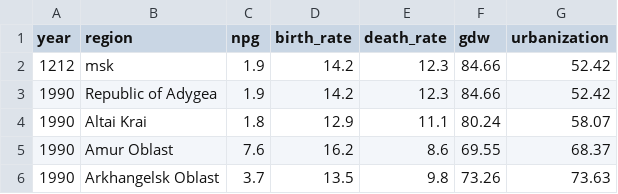
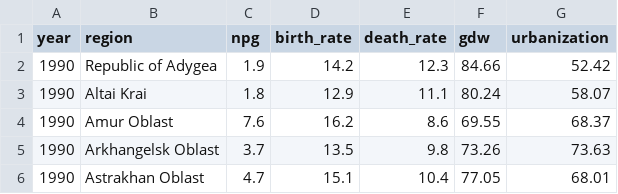
Before and after one commit to MerZw1x/apl_labs, a CSV file: lab1/data/russian_demography.csv, drawn as a sheet; only a part is shown; the shorter side is filled out with more unchanged rows.

```diff
--- a/lab1/data/russian_demography.csv
+++ b/lab1/data/russian_demography.csv
@@ -1,3 +1,2 @@
 year,region,npg,birth_rate,death_rate,gdw,urbanization
-1212,msk,1.9,14.2,12.3,84.66,52.42
 1990,Republic of Adygea,1.9,14.2,12.3,84.66,52.42
```
Also changed, not shown: 1 other file.
